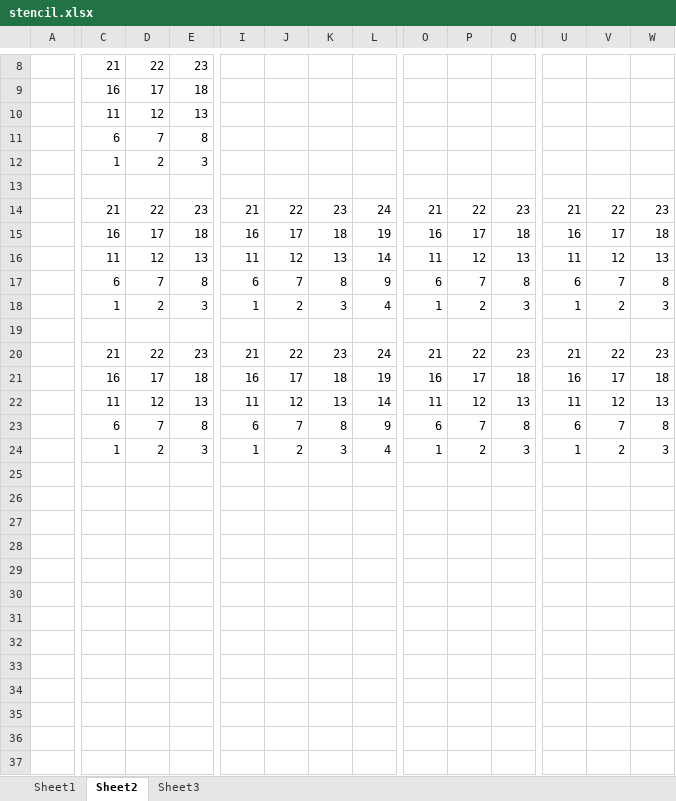
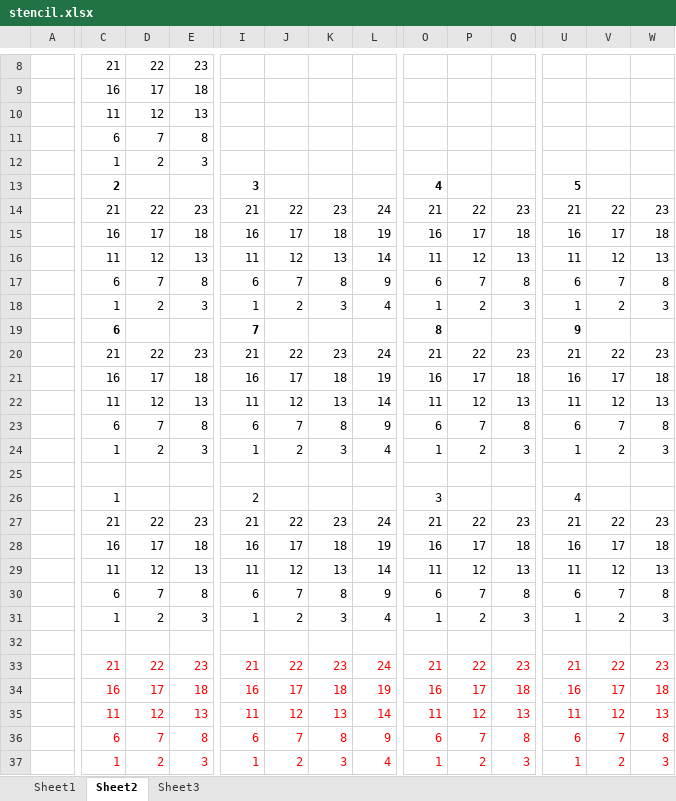
Before and after one commit to DwyaneChou/FVM, an Excel workbook: doc/WENO2D/stencil.xlsx, sheet Sheet2, drawn as a sheet; only a part is shown, gaps mark what is left out; values as stored, in another font and other column widths than the file's, no borders; addresses are those after the commit; rows hold the shown columns only; the diff covers the shown part only; the diff names each change by its address in the sheet, - before the commit and + after, or states it on an @@ line.

Commit message:
Update WENO

```diff
--- a/doc/WENO2D/stencil.xlsx (sheet Sheet2)
+++ b/doc/WENO2D/stencil.xlsx (sheet Sheet2)
-row 13: (empty)
+row 13:  | 2 |  |  | 3 |  |  |  | 4 |  |  | 5
+row 16:  | 11 | 12 | 13 | 11 | 12 | 13 | 14 | 11 | 12 | 13 | 11 | 12 | 13
+row 17:  | 6 | 7 | 8 | 6 | 7 | 8 | 9 | 6 | 7 | 8 | 6 | 7 | 8
+row 18:  | 1 | 2 | 3 | 1 | 2 | 3 | 4 | 1 | 2 | 3 | 1 | 2 | 3
+row 19:  | 6 |  |  | 7 |  |  |  | 8 |  |  | 9
+row 20:  | 21 | 22 | 23 | 21 | 22 | 23 | 24 | 21 | 22 | 23 | 21 | 22 | 23
+row 21:  | 16 | 17 | 18 | 16 | 17 | 18 | 19 | 16 | 17 | 18 | 16 | 17 | 18
+row 22:  | 11 | 12 | 13 | 11 | 12 | 13 | 14 | 11 | 12 | 13 | 11 | 12 | 13
+row 23:  | 6 | 7 | 8 | 6 | 7 | 8 | 9 | 6 | 7 | 8 | 6 | 7 | 8
+row 24:  | 1 | 2 | 3 | 1 | 2 | 3 | 4 | 1 | 2 | 3 | 1 | 2 | 3
+row 25: (empty)
+row 26:  | 1 |  |  | 2 |  |  |  | 3 |  |  | 4
+row 27:  | 21 | 22 | 23 | 21 | 22 | 23 | 24 | 21 | 22 | 23 | 21 | 22 | 23
+row 28:  | 16 | 17 | 18 | 16 | 17 | 18 | 19 | 16 | 17 | 18 | 16 | 17 | 18
-C33:E34 text colour: black
+C33:E34 text colour: #FF0000
-I33:L34 text colour: black
+I33:L34 text colour: #FF0000
-O33:Q33 text colour: black
+O33:Q33 text colour: #FF0000
-U33:W33 text colour: black
+U33:W33 text colour: #FF0000
-O34:Q37 text colour: black
+O34:Q37 text colour: #FF0000
-U34:W37 text colour: black
+U34:W37 text colour: #FF0000
-C35:E37 text colour: black
+C35:E37 text colour: #FF0000
-I35:L37 text colour: black
+I35:L37 text colour: #FF0000
```
Also changed, not shown: 1 edited cell and cell formats elsewhere in this sheet, 8 other files.
